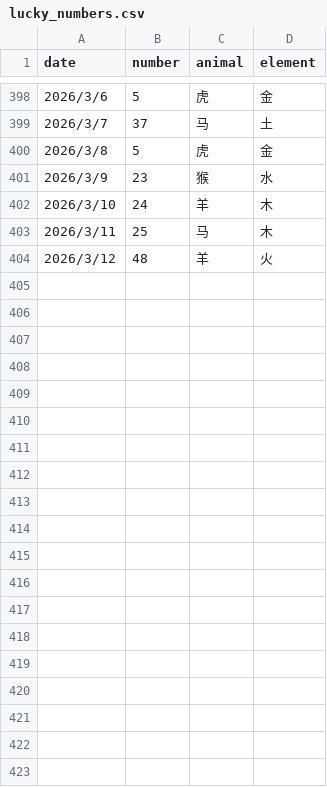
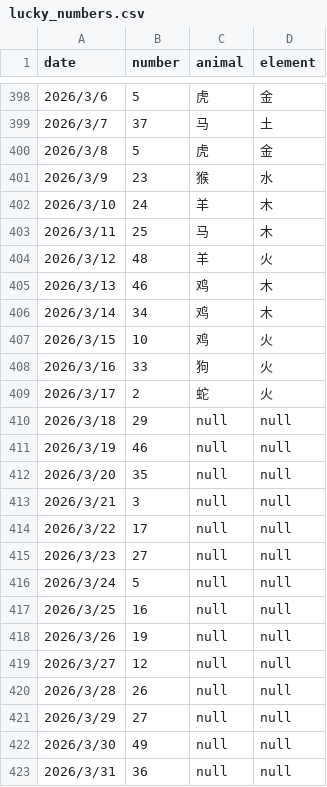
Before and after one commit to invisiable/ailiuhe, a CSV file: data/lucky_numbers.csv, drawn as a sheet; only a part is shown, gaps mark what is left out; the diff covers the shown part only.

Commit message:
数据更新

```diff
--- a/data/lucky_numbers.csv
+++ b/data/lucky_numbers.csv
@@ -404 +404,20 @@
 2026/3/12,48,羊,火
+2026/3/13,46,鸡,木
+2026/3/14,34,鸡,木
+2026/3/15,10,鸡,火
+2026/3/16,33,狗,火
+2026/3/17,2,蛇,火
+2026/3/18,29,null,null
+2026/3/19,46,null,null
+2026/3/20,35,null,null
+2026/3/21,3,null,null
+2026/3/22,17,null,null
+2026/3/23,27,null,null
+2026/3/24,5,null,null
+2026/3/25,16,null,null
+2026/3/26,19,null,null
+2026/3/27,12,null,null
+2026/3/28,26,null,null
+2026/3/29,27,null,null
+2026/3/30,49,null,null
+2026/3/31,36,null,null
```
Also changed, not shown: 13 added rows elsewhere in this file.
